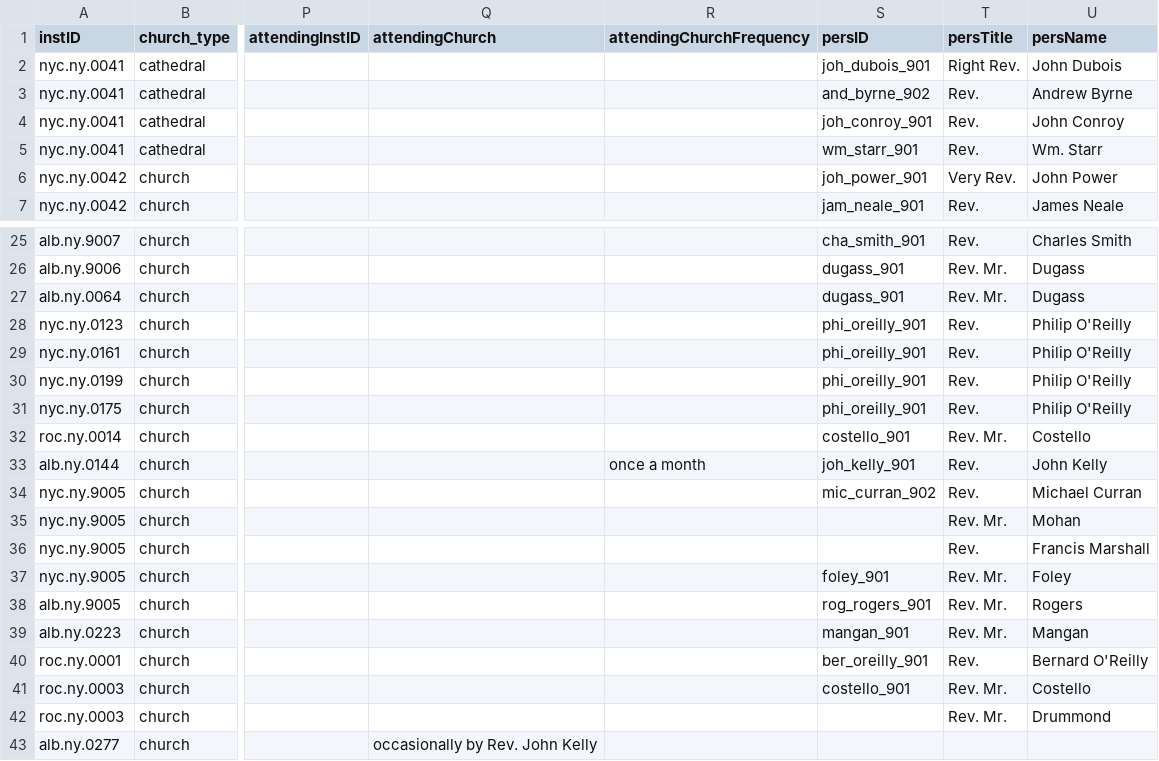
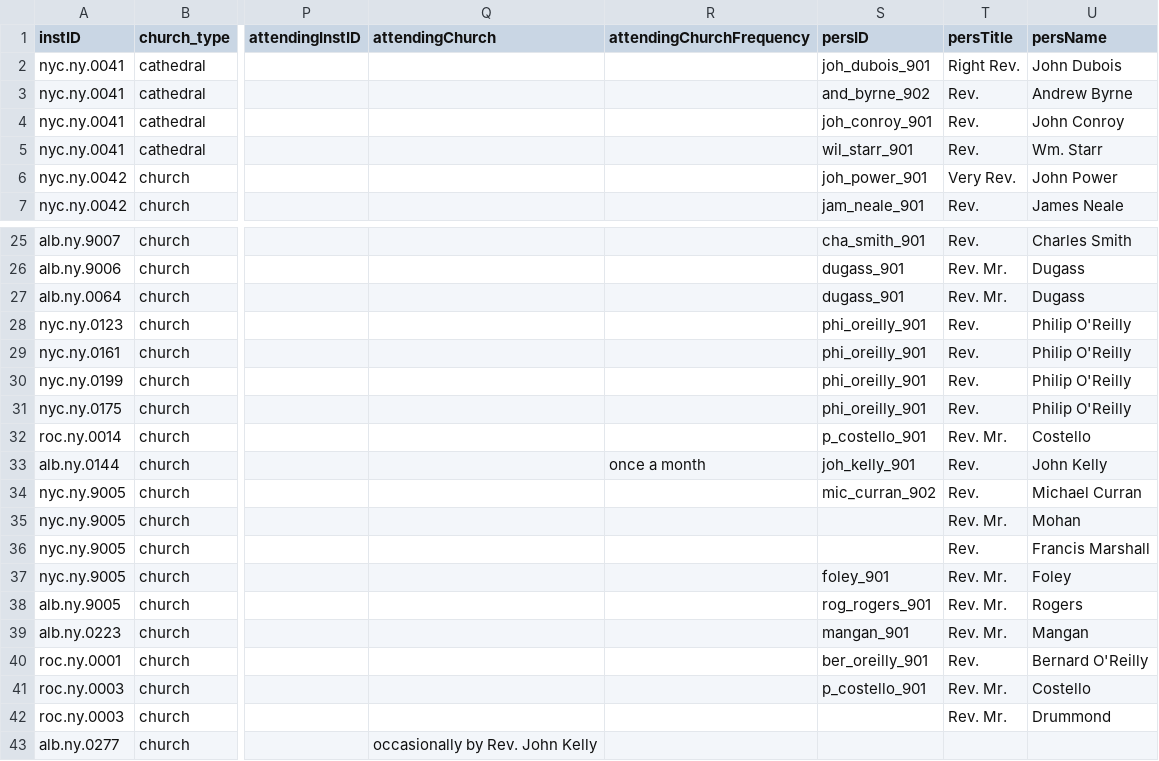
Before and after one commit to YuchenX063/Almanacs-Preprocess, a CSV file: processed/NewYorkCity1837.csv, drawn as a sheet; only a part is shown, gaps mark what is left out; the diff names each change by its address in the sheet, - before the commit and + after, or states it on an @@ line.

```diff
--- a/processed/NewYorkCity1837.csv
+++ b/processed/NewYorkCity1837.csv
-S5 (persID): wm_starr_901
+S5 (persID): wil_starr_901
-S32 (persID): costello_901
+S32 (persID): p_costello_901
-S41 (persID): costello_901
+S41 (persID): p_costello_901
```
Also changed, not shown: processed/Chicago1864.csv, processed/NewYorkCity1835.csv, 4 other files.
